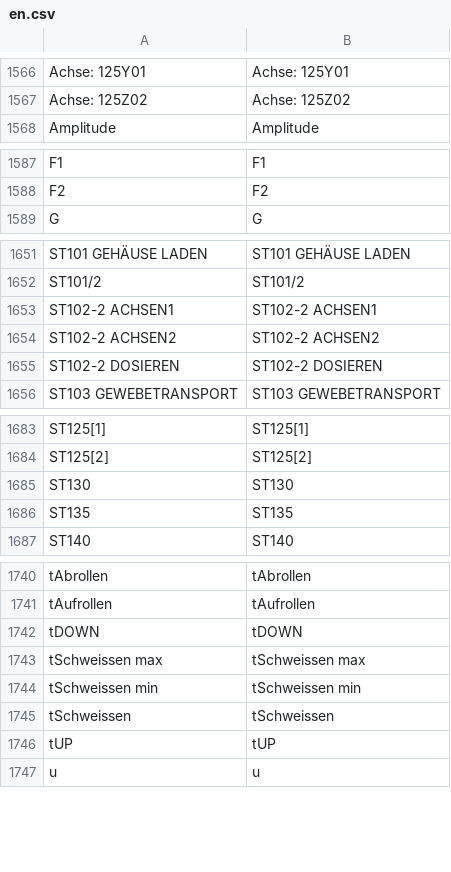
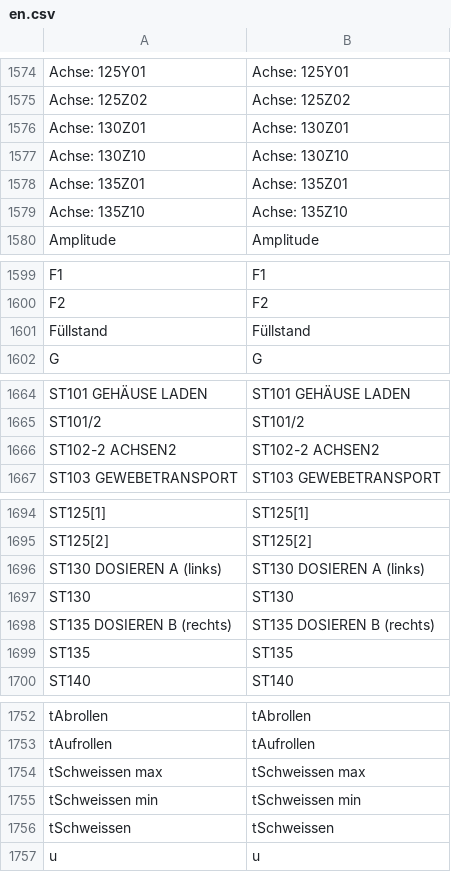
Before and after one commit to DJ-HT/CleverTrackLib, a CSV file: SC/HMI_HTML5/en.csv, drawn as a sheet; only a part is shown, gaps mark what is left out; the diff covers the shown part only.

```diff
--- a/SC/HMI_HTML5/en.csv
+++ b/SC/HMI_HTML5/en.csv
@@ -1567,2 +1575,6 @@ Achse: 125Y01;Achse: 125Y01
 Achse: 125Z02;Achse: 125Z02
+Achse: 130Z01;Achse: 130Z01
+Achse: 130Z10;Achse: 130Z10
+Achse: 135Z01;Achse: 135Z01
+Achse: 135Z10;Achse: 135Z10
 Amplitude;Amplitude
@@ -1588,2 +1600,3 @@ F1;F1
 F2;F2
+Füllstand;Füllstand
 G;G
@@ -1652,5 +1665,3 @@ ST101 GEHÄUSE LADEN;ST101 GEHÄUSE LADEN
 ST101/2;ST101/2
-ST102-2 ACHSEN1;ST102-2 ACHSEN1
 ST102-2 ACHSEN2;ST102-2 ACHSEN2
-ST102-2 DOSIEREN;ST102-2 DOSIEREN
 ST103 GEWEBETRANSPORT;ST103 GEWEBETRANSPORT
@@ -1684,3 +1695,5 @@ ST125[1];ST125[1]
 ST125[2];ST125[2]
+ST130 DOSIEREN A (links);ST130 DOSIEREN A (links)
 ST130;ST130
+ST135 DOSIEREN B (rechts);ST135 DOSIEREN B (rechts)
 ST135;ST135
@@ -1741,3 +1753,2 @@ tAbrollen;tAbrollen
 tAufrollen;tAufrollen
-tDOWN;tDOWN
 tSchweissen max;tSchweissen max
@@ -1745,3 +1756,2 @@ tSchweissen min;tSchweissen min
 tSchweissen;tSchweissen
-tUP;tUP
 u;u
```
Also changed, not shown: 26 added rows and 19 removed rows elsewhere in this file, SC/HMI_HTML5/de.csv, SC/HMI_HTML5/es.csv, 27 other files.
